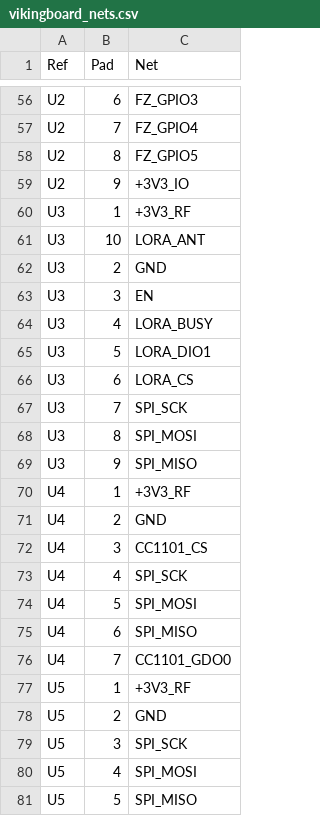
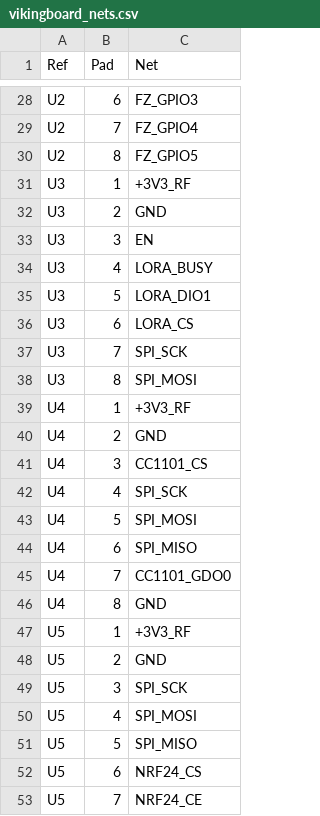
Before and after one commit to tombomann/vikingboard, a CSV file: docs/vikingboard_nets.csv, drawn as a sheet; only a part is shown, gaps mark what is left out; the shorter side is filled out with more unchanged rows; removed rows and columns are numbered as before the commit, all else as after; the diff covers the shown part only; the diff names each change by its address in the sheet, - before the commit and + after, or states it on an @@ line.

```diff
--- a/docs/vikingboard_nets.csv
+++ b/docs/vikingboard_nets.csv
-row 59: U2 | 9 | +3V3_IO
-row 61: U3 | 10 | LORA_ANT
-row 69: U3 | 9 | SPI_MISO
+row 46: U4 | 8 | GND
```
Also changed, not shown: 15 added rows, 42 removed rows and 9 edited cells elsewhere in this file, 2 other files.
